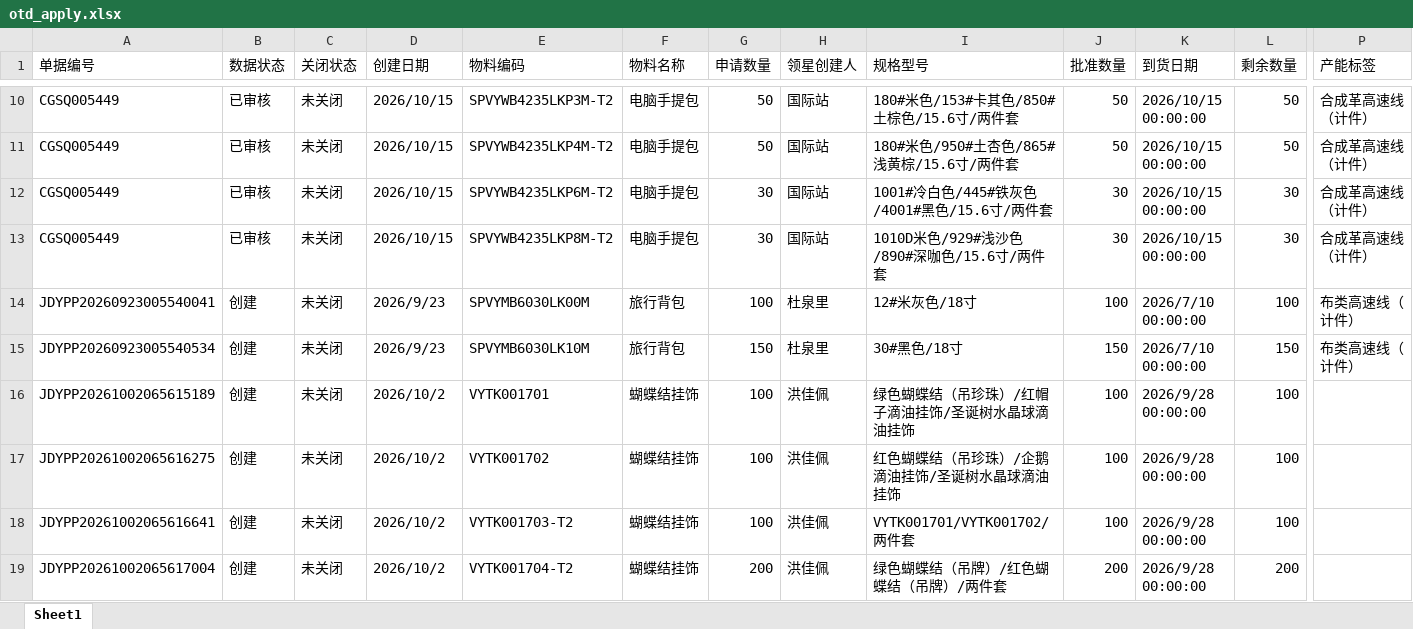
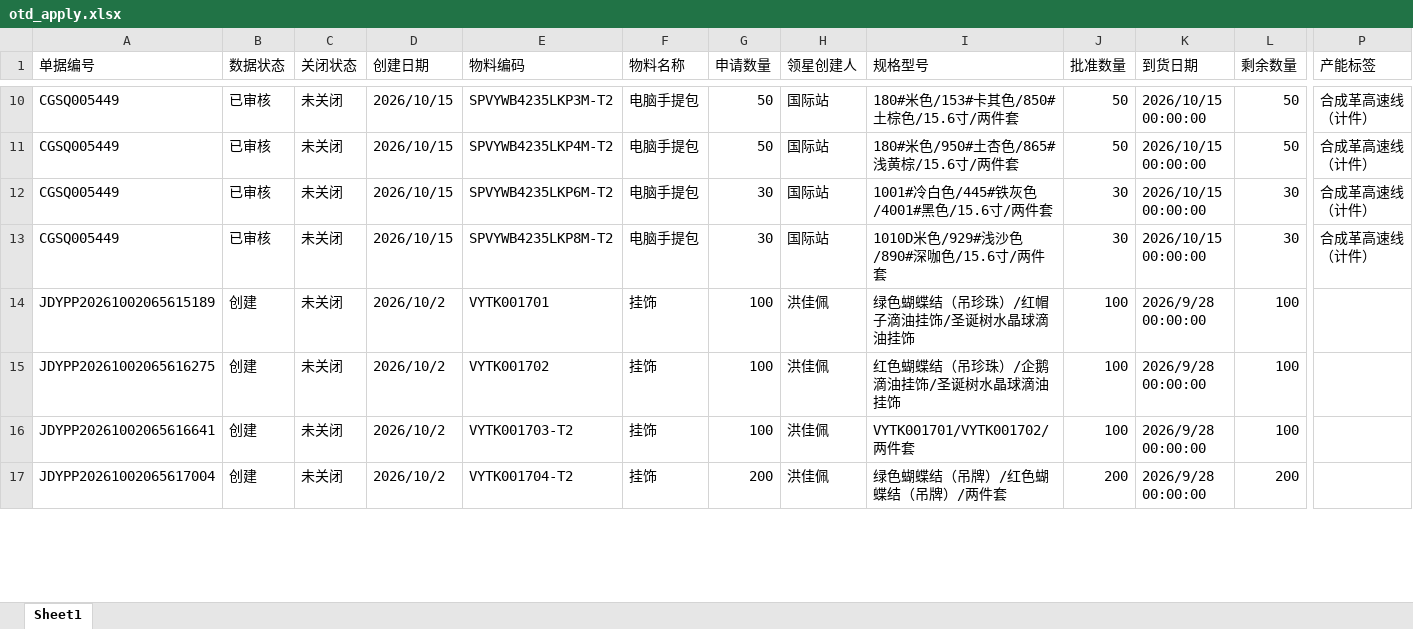
Before and after one commit to yikeqingsongguo/HY.supply-chain-management, an Excel workbook: src/otd_apply.xlsx, sheet Sheet1, drawn as a sheet; only a part is shown, gaps mark what is left out; values as stored, in another font and other column widths than the file's, no borders; removed rows and columns are numbered as before the commit, all else as after; rows hold the shown columns only; the diff covers the shown part only; the diff names each change by its address in the sheet, - before the commit and + after, or states it on an @@ line.

```diff
--- a/src/otd_apply.xlsx (sheet Sheet1)
+++ b/src/otd_apply.xlsx (sheet Sheet1)
-row 14: JDYPP20260923005540041 | 创建 | 未关闭 | 2026/9/23 | SPVYMB6030LK00M | 旅行背包 | 100 | 杜泉里 | 12#米灰色/18寸 | 100 | 2026/7/10 00:00:00 | 100 | 布类高速线（计件）
-row 15: JDYPP20260923005540534 | 创建 | 未关闭 | 2026/9/23 | SPVYMB6030LK10M | 旅行背包 | 150 | 杜泉里 | 30#黑色/18寸 | 150 | 2026/7/10 00:00:00 | 150 | 布类高速线（计件）
-F14:F17 (物料名称): 蝴蝶结挂饰
+F14:F17 (物料名称): 挂饰
```
Also changed, not shown: 40 added rows, 1 removed row and 11 edited cells elsewhere in this sheet, 11 other files.
